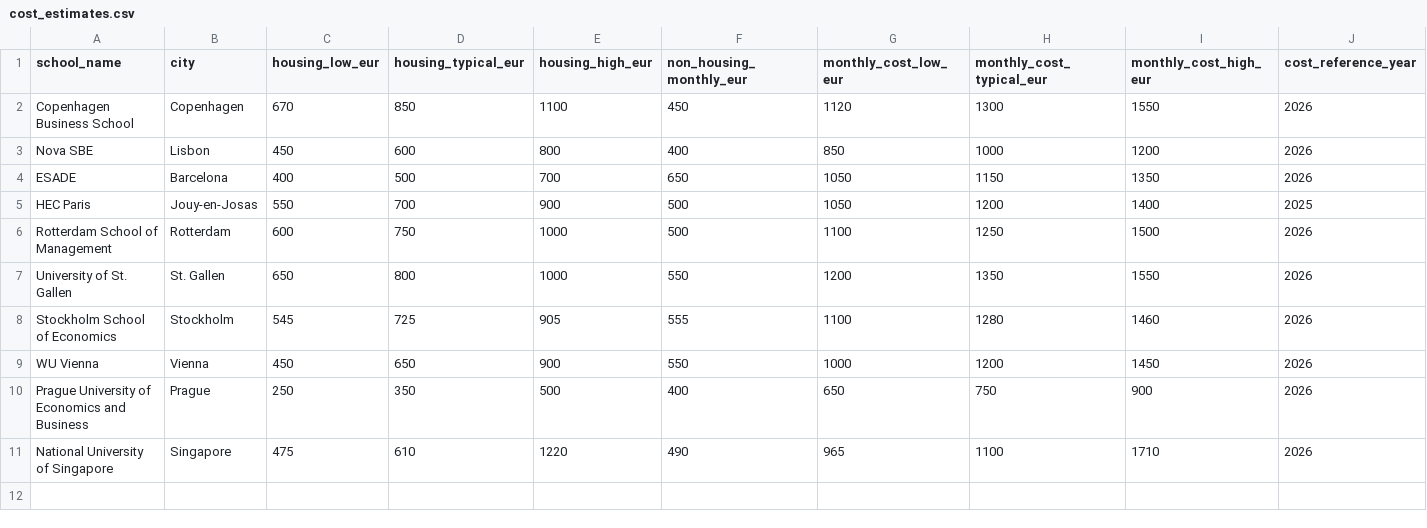
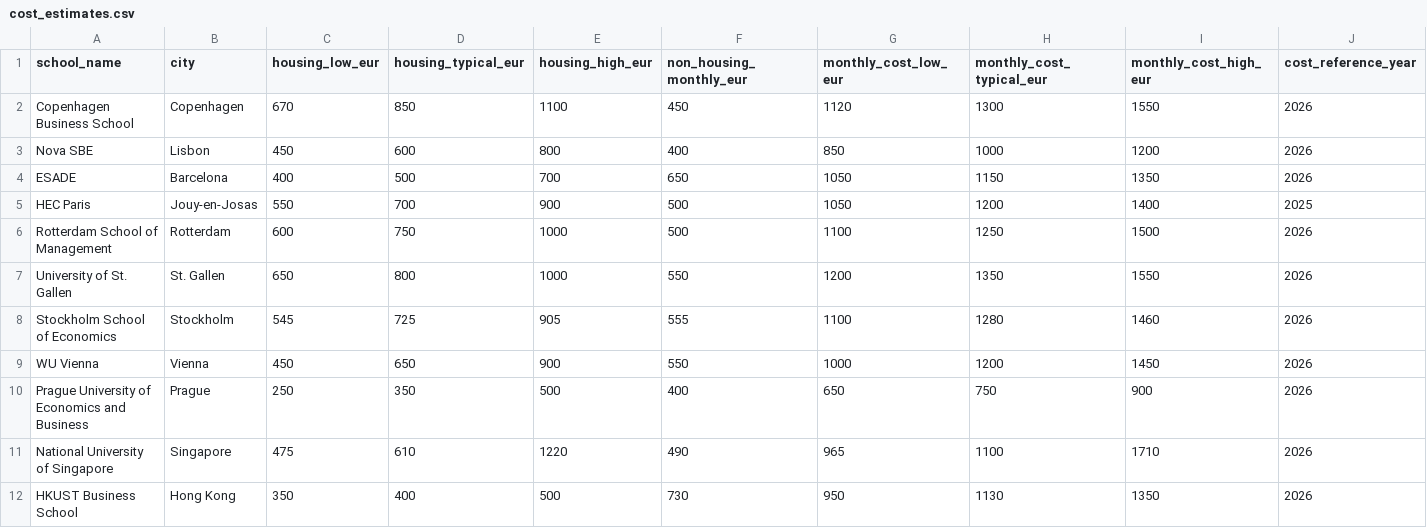
Before and after one commit to namimacelloni-ui/cems-exchange-optimizer, a CSV file: data/raw/cost_estimates.csv, drawn as a sheet; only a part is shown; rows hold the shown columns only; the diff names each change by its address in the sheet, - before the commit and + after, or states it on an @@ line.

Commit message:
Add structured Hong Kong cost estimate

```diff
--- a/data/raw/cost_estimates.csv
+++ b/data/raw/cost_estimates.csv
+row 12: HKUST Business School | Hong Kong | 350 | 400 | 500 | 730 | 950 | 1130 | 1350 | 2026
```
